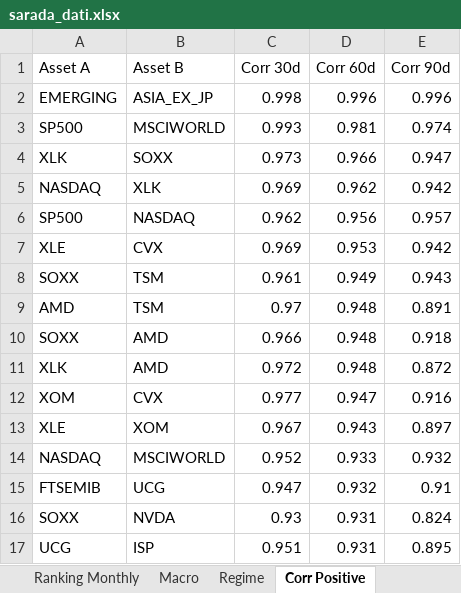
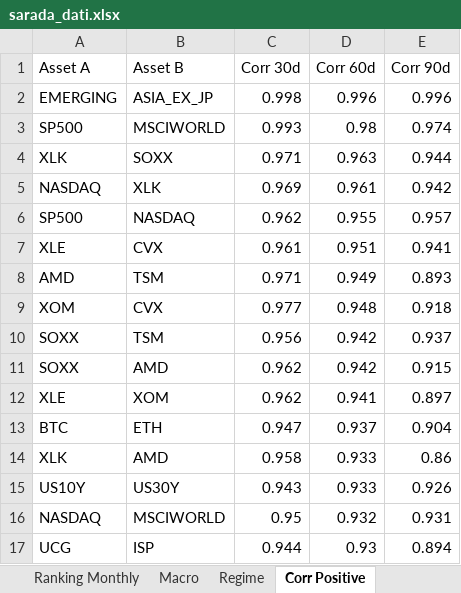
Before and after one commit to giapal96-star/jennifer-trading-dashbord, an Excel workbook: docs/sarada_dati.xlsx, sheet Corr Positive, drawn as a sheet; only a part is shown; values as stored, in another font and other column widths than the file's, no borders; removed rows and columns are numbered as before the commit, all else as after; the diff covers the shown part only; the diff names each change by its address in the sheet, - before the commit and + after, or states it on an @@ line.

```diff
--- a/docs/sarada_dati.xlsx (sheet Corr Positive)
+++ b/docs/sarada_dati.xlsx (sheet Corr Positive)
-D3 (Corr 60d): 0.981
+D3 (Corr 60d): 0.98
-C4 (Corr 30d): 0.973
+C4 (Corr 30d): 0.971
-D4 (Corr 60d): 0.966
+D4 (Corr 60d): 0.963
-E4 (Corr 90d): 0.947
+E4 (Corr 90d): 0.944
-D5 (Corr 60d): 0.962
+D5 (Corr 60d): 0.961
-D6 (Corr 60d): 0.956
+D6 (Corr 60d): 0.955
-C7 (Corr 30d): 0.969
+C7 (Corr 30d): 0.961
-D7 (Corr 60d): 0.953
+D7 (Corr 60d): 0.951
-E7 (Corr 90d): 0.942
+E7 (Corr 90d): 0.941
-row 8: SOXX | TSM | 0.961 | 0.949 | 0.943
-C8 (Corr 30d): 0.97
+C8 (Corr 30d): 0.971
-D8 (Corr 60d): 0.948
+D8 (Corr 60d): 0.949
-E8 (Corr 90d): 0.891
+E8 (Corr 90d): 0.893
-row 10: SOXX | AMD | 0.966 | 0.948 | 0.918
-row 11: XLK | AMD | 0.972 | 0.948 | 0.872
-D9 (Corr 60d): 0.947
+D9 (Corr 60d): 0.948
-E9 (Corr 90d): 0.916
+E9 (Corr 90d): 0.918
+row 10: SOXX | TSM | 0.956 | 0.942 | 0.937
+row 11: SOXX | AMD | 0.962 | 0.942 | 0.915
-C12 (Corr 30d): 0.967
+C12 (Corr 30d): 0.962
-D12 (Corr 60d): 0.943
+D12 (Corr 60d): 0.941
+row 13: BTC | ETH | 0.947 | 0.937 | 0.904
+row 14: XLK | AMD | 0.958 | 0.933 | 0.86
+row 15: US10Y | US30Y | 0.943 | 0.933 | 0.926
-C16 (Corr 30d): 0.952
+C16 (Corr 30d): 0.95
-D16 (Corr 60d): 0.933
+D16 (Corr 60d): 0.932
-E16 (Corr 90d): 0.932
+E16 (Corr 90d): 0.931
-row 15: FTSEMIB | UCG | 0.947 | 0.932 | 0.91
-row 16: SOXX | NVDA | 0.93 | 0.931 | 0.824
-C17 (Corr 30d): 0.951
+C17 (Corr 30d): 0.944
-D17 (Corr 60d): 0.931
+D17 (Corr 60d): 0.93
-E17 (Corr 90d): 0.895
+E17 (Corr 90d): 0.894
```
Also changed, not shown: 1 added row, 1 removed row and 8 edited cells elsewhere in this sheet, sheet Ranking Weekly, sheet Ranking Daily, sheet Ranking Monthly, sheet Corr Negative, sheet Macro, sheet Regime, 2 other files.
